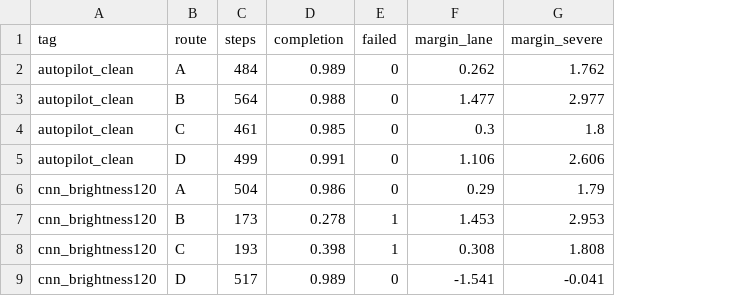
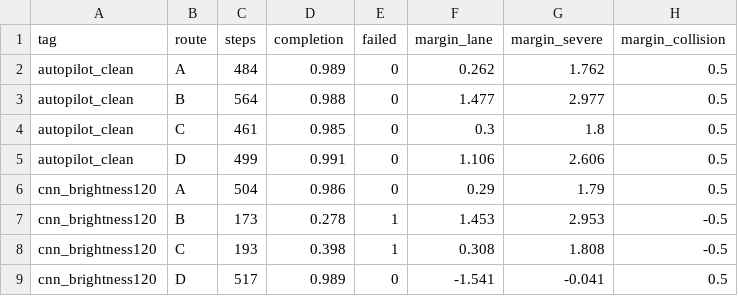
Before and after one commit to jerrytruj/CS491-Trustworthy_AI, a CSV file: metadrive_phase1/results/rtamt_summary.csv, drawn as a sheet; only a part is shown; the diff names each change by its address in the sheet, - before the commit and + after, or states it on an @@ line.

Commit message:
Add collision safety rule to RTAMT monitor and update results summary

```diff
--- a/metadrive_phase1/results/rtamt_summary.csv
+++ b/metadrive_phase1/results/rtamt_summary.csv
+column H (margin_collision), rows 2-9: 0.5 | 0.5 | 0.5 | 0.5 | 0.5 | -0.5 | -0.5 | 0.5
```
Also changed, not shown: 2 other files.
